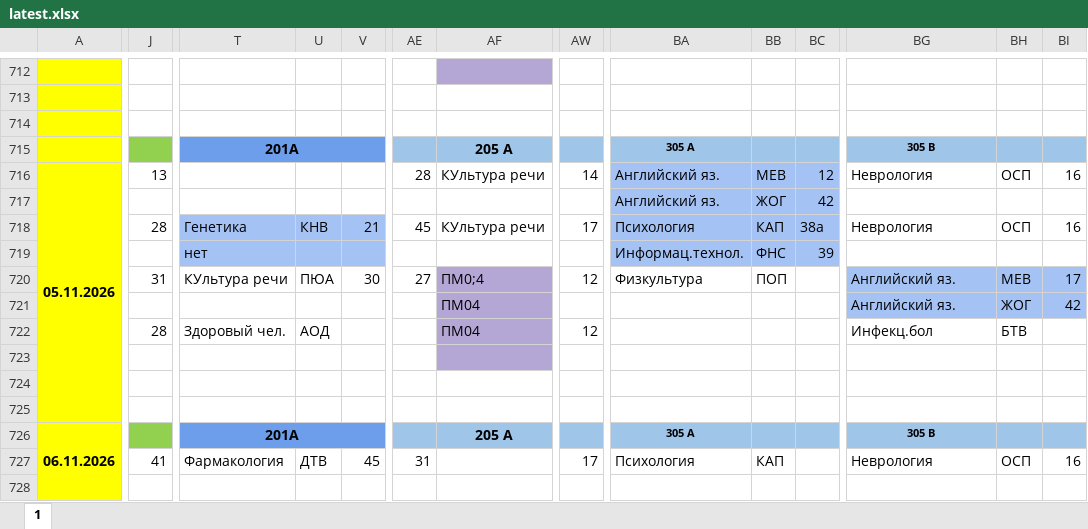
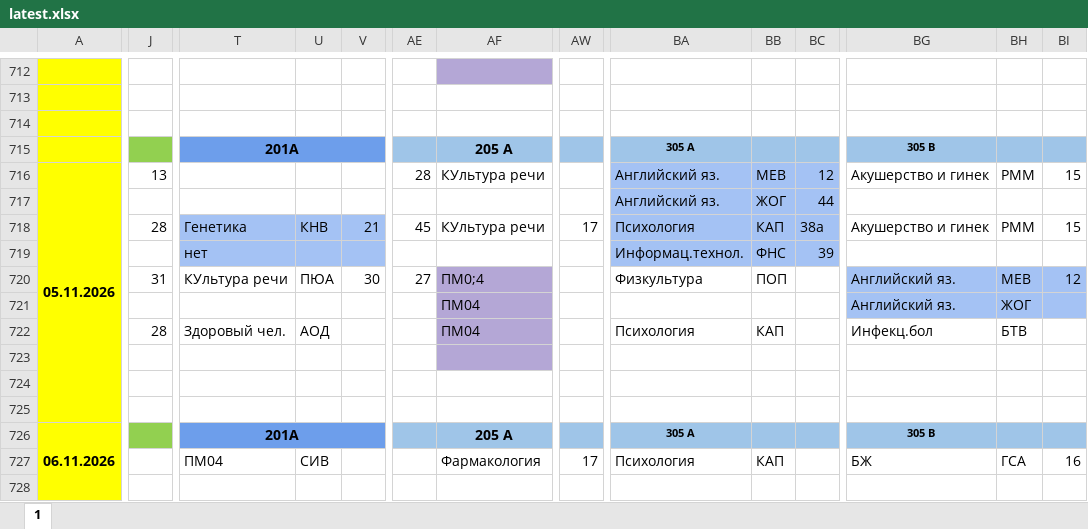
Before and after one commit to koovarem-byte/puls, an Excel workbook: cache/latest.xlsx, sheet 1, drawn as a sheet; only a part is shown, gaps mark what is left out; values as stored, in another font and other column widths than the file's, no borders; charts and pictures not drawn; the diff covers the shown part only; the diff names each change by its address in the sheet, - before the commit and + after, or states it on an @@ line.

```diff
--- a/cache/latest.xlsx (sheet 1)
+++ b/cache/latest.xlsx (sheet 1)
-AW716: 14
+AW716: (empty)
-BG716: Неврология
+BG716: Акушерство и гинек
-BH716: ОСП
+BH716: РММ
-BI716: 16
+BI716: 15
-BC717: 42
+BC717: 44
-BG718: Неврология
+BG718: Акушерство и гинек
-BH718: ОСП
+BH718: РММ
-BI718: 16
+BI718: 15
-AW720: 12
+AW720: (empty)
-BI720: 17
+BI720: 12
-BI721: 42
+BI721: (empty)
-AW722: 12
+AW722: (empty)
-BA722: (empty)
+BA722: Психология
-BB722: (empty)
+BB722: КАП
-J727: 41
+J727: (empty)
-T727: Фармакология
+T727: ПМ04
-U727: ДТВ
+U727: СИВ
-V727: 45
+V727: (empty)
-AE727: 31
+AE727: (empty)
-AF727: (empty)
+AF727: Фармакология
-BG727: Неврология
+BG727: БЖ
-BH727: ОСП
+BH727: ГСА
```
Also changed, not shown: 21 edited cells and cell formats elsewhere in this sheet, 2 other files.
